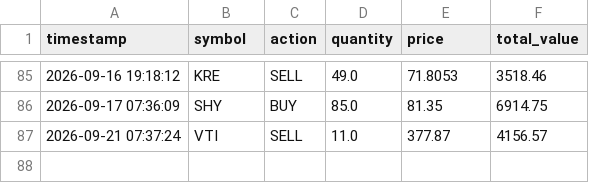
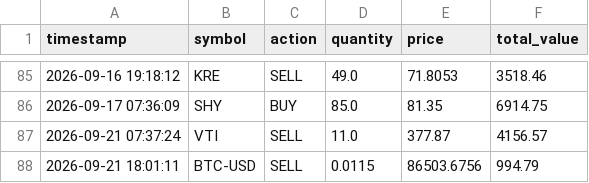
Before and after one commit to tydbyts-tom/jack-the-honest-investor, a CSV file: data/trades.csv, drawn as a sheet; only a part is shown, gaps mark what is left out.

```diff
--- a/data/trades.csv
+++ b/data/trades.csv
@@ -87 +87,2 @@ timestamp,symbol,action,quantity,price,total_value
 2026-09-21 07:37:24,VTI,SELL,11.0,377.87,4156.57
+2026-09-21 18:01:11,BTC-USD,SELL,0.0115,86503.6756,994.79
```
Also changed, not shown: data/equity-curve.csv, 1 other file.
